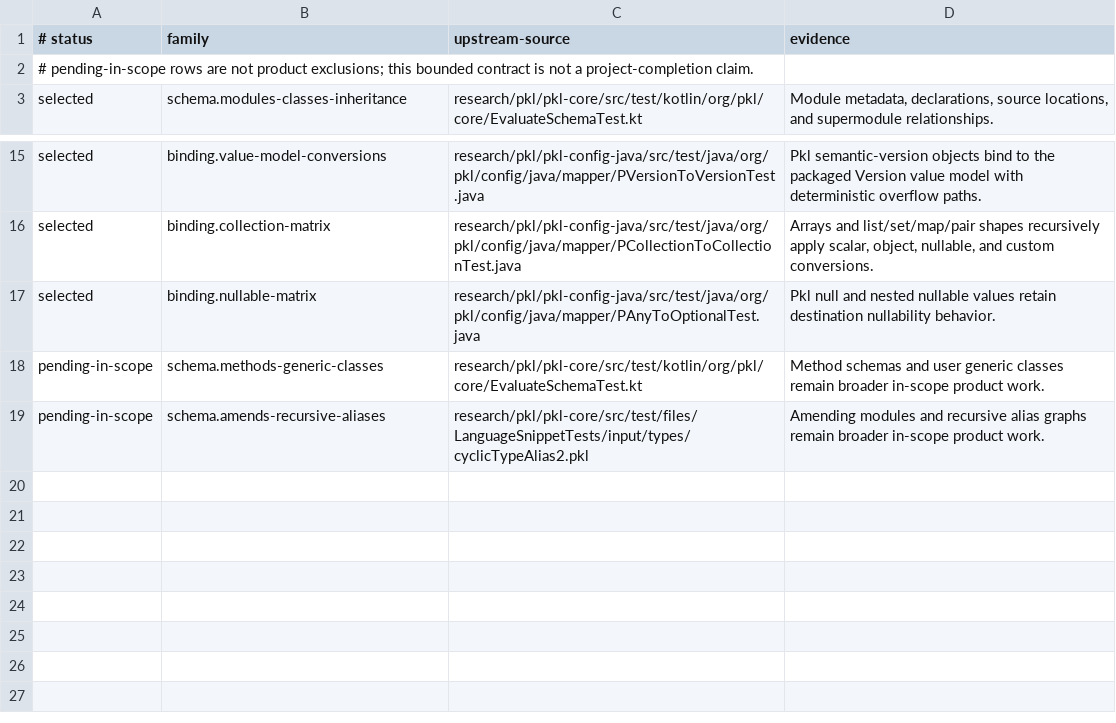
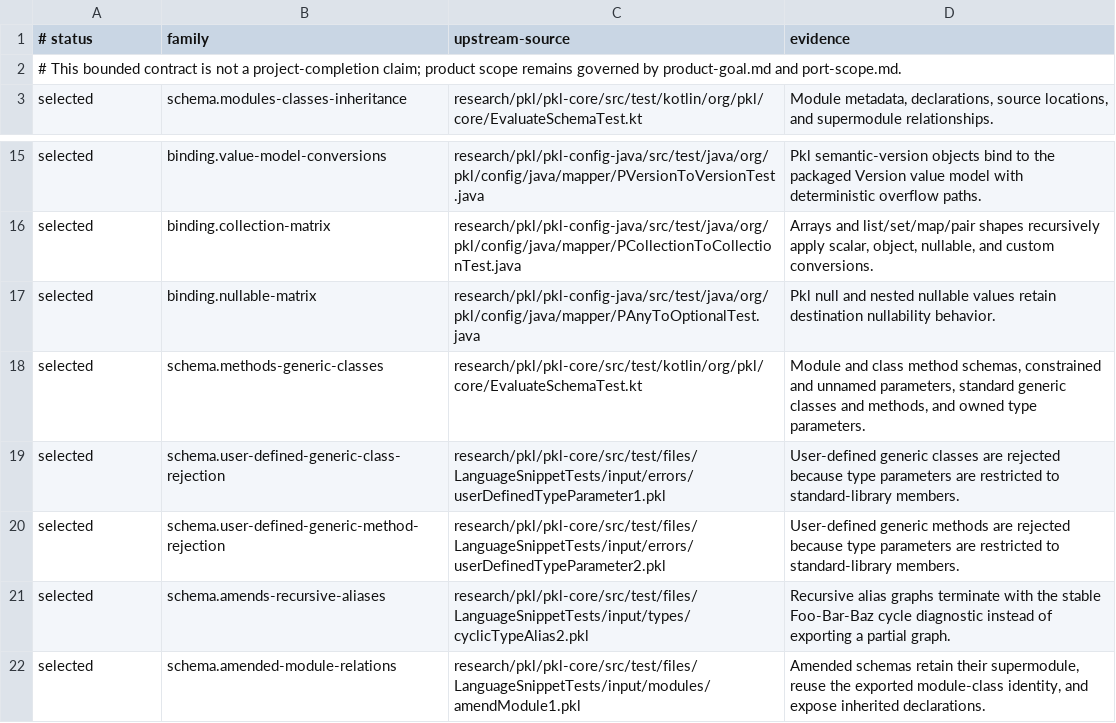
Before and after one commit to dripsharp/dripsharp, a TSV file: vibeformer/validation/schema-codegen/ContractEvidence.tsv, drawn as a sheet; only a part is shown, gaps mark what is left out.

Commit message:
Complete schema methods, generics, amends, and recursive aliases (pkl-l3p)

```diff
--- a/vibeformer/validation/schema-codegen/ContractEvidence.tsv
+++ b/vibeformer/validation/schema-codegen/ContractEvidence.tsv
@@ -1,3 +1,3 @@
 # status	family	upstream-source	evidence
-# pending-in-scope rows are not product exclusions; this bounded contract is not a project-completion claim.
+# This bounded contract is not a project-completion claim; product scope remains governed by product-goal.md and port-scope.md.
 selected	schema.modules-classes-inheritance	research/pkl/pkl-core/src/test/kotlin/org/pkl/core/EvaluateSchemaTest.kt	Module metadata, declarations, source locations, and supermodule relationships.
@@ -17,3 +17,6 @@ selected	binding.collection-matrix	research/pkl/pkl-config-java/src/test/java/or
 selected	binding.nullable-matrix	research/pkl/pkl-config-java/src/test/java/org/pkl/config/java/mapper/PAnyToOptionalTest.java	Pkl null and nested nullable values retain destination nullability behavior.
-pending-in-scope	schema.methods-generic-classes	research/pkl/pkl-core/src/test/kotlin/org/pkl/core/EvaluateSchemaTest.kt	Method schemas and user generic classes remain broader in-scope product work.
-pending-in-scope	schema.amends-recursive-aliases	research/pkl/pkl-core/src/test/files/LanguageSnippetTests/input/types/cyclicTypeAlias2.pkl	Amending modules and recursive alias graphs remain broader in-scope product work.
+selected	schema.methods-generic-classes	research/pkl/pkl-core/src/test/kotlin/org/pkl/core/EvaluateSchemaTest.kt	Module and class method schemas, constrained and unnamed parameters, standard generic classes and methods, and owned type parameters.
+selected	schema.user-defined-generic-class-rejection	research/pkl/pkl-core/src/test/files/LanguageSnippetTests/input/errors/userDefinedTypeParameter1.pkl	User-defined generic classes are rejected because type parameters are restricted to standard-library members.
+selected	schema.user-defined-generic-method-rejection	research/pkl/pkl-core/src/test/files/LanguageSnippetTests/input/errors/userDefinedTypeParameter2.pkl	User-defined generic methods are rejected because type parameters are restricted to standard-library members.
+selected	schema.amends-recursive-aliases	research/pkl/pkl-core/src/test/files/LanguageSnippetTests/input/types/cyclicTypeAlias2.pkl	Recursive alias graphs terminate with the stable Foo-Bar-Baz cycle diagnostic instead of exporting a partial graph.
+selected	schema.amended-module-relations	research/pkl/pkl-core/src/test/files/LanguageSnippetTests/input/modules/amendModule1.pkl	Amended schemas retain their supermodule, reuse the exported module-class identity, and expose inherited declarations.
```
Also changed, not shown: 13 other files.
